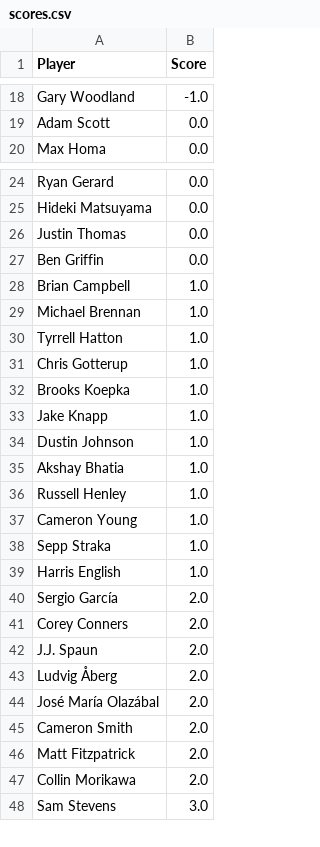
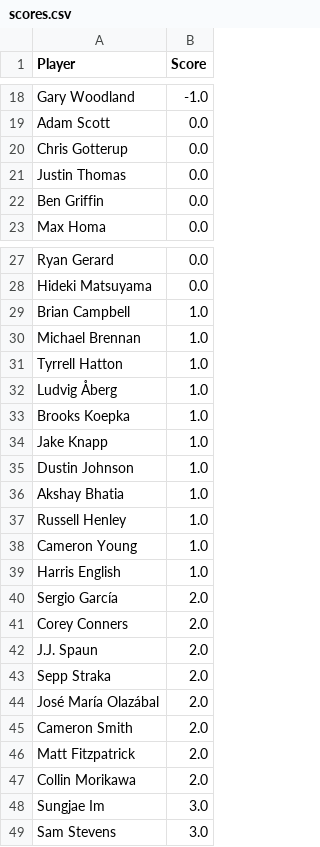
Before and after one commit to jaredbuck1994/Masters, a CSV file: scores.csv, drawn as a sheet; only a part is shown, gaps mark what is left out; the diff covers the shown part only.

Commit message:
update scores 2026-04-10 11:24:05

```diff
--- a/scores.csv
+++ b/scores.csv
@@ -19,2 +19,5 @@ Gary Woodland,-1.0
 Adam Scott,0.0
+Chris Gotterup,0.0
+Justin Thomas,0.0
+Ben Griffin,0.0
 Max Homa,0.0
@@ -25,4 +28,2 @@ Ryan Gerard,0.0
 Hideki Matsuyama,0.0
-Justin Thomas,0.0
-Ben Griffin,0.0
 Brian Campbell,1.0
@@ -30,3 +31,3 @@ Michael Brennan,1.0
 Tyrrell Hatton,1.0
-Chris Gotterup,1.0
+Ludvig Åberg,1.0
 Brooks Koepka,1.0
@@ -37,3 +38,2 @@ Russell Henley,1.0
 Cameron Young,1.0
-Sepp Straka,1.0
 Harris English,1.0
@@ -42,3 +42,3 @@ Corey Conners,2.0
 J.J. Spaun,2.0
-Ludvig Åberg,2.0
+Sepp Straka,2.0
 José María Olazábal,2.0
@@ -47,2 +47,3 @@ Matt Fitzpatrick,2.0
 Collin Morikawa,2.0
+Sungjae Im,3.0
 Sam Stevens,3.0
```
Also changed, not shown: 1 added row, 2 removed rows and 2 edited cells elsewhere in this file.
